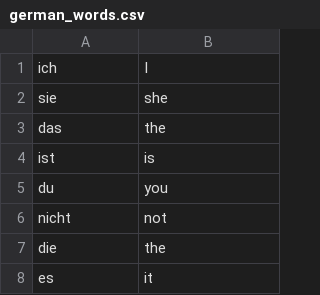
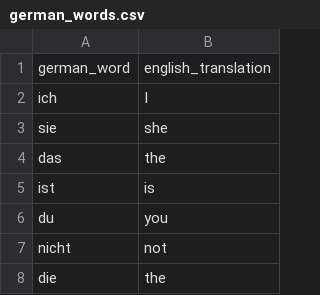
Before and after one commit to amygurski/100-days-of-python, a CSV file: day-31-flashcards/data/german_words.csv, drawn as a sheet; only a part is shown; the shorter side is filled out with more unchanged rows.

Commit message:
day 31 add flash cards

```diff
--- a/day-31-flashcards/data/german_words.csv
+++ b/day-31-flashcards/data/german_words.csv
@@ -1 +1,2 @@
+german_word,english_translation
 ich,I
```
Also changed, not shown: 1 other file.
